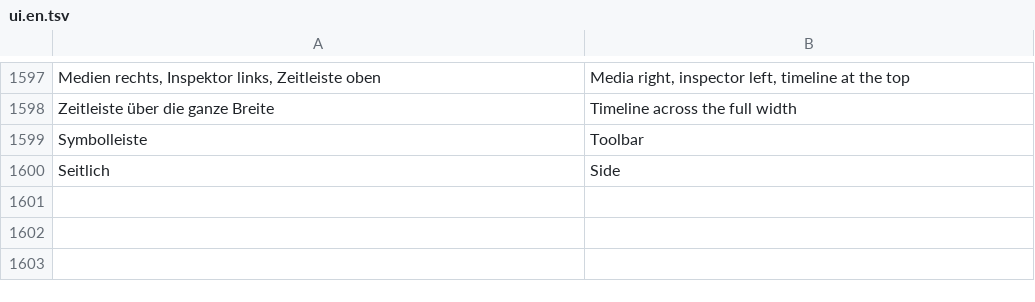
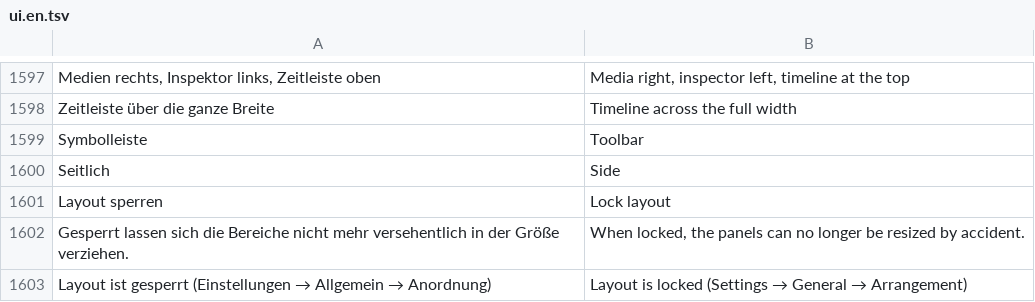
Before and after one commit to zqqqqx/cutline, a TSV file: crates/cl-i18n/locales/ui.en.tsv, drawn as a sheet; only a part is shown, gaps mark what is left out; the diff names each change by its address in the sheet, - before the commit and + after, or states it on an @@ line.

Commit message:
Einstellung „Layout sperren“: Bereiche nicht mehr in der Größe ziehbar

```diff
--- a/crates/cl-i18n/locales/ui.en.tsv
+++ b/crates/cl-i18n/locales/ui.en.tsv
+row 1601: Layout sperren | Lock layout
+row 1602: Gesperrt lassen sich die Bereiche nicht mehr versehentlich in der Größe verziehen. | When locked, the panels can no longer be resized by accident.
+row 1603: Layout ist gesperrt (Einstellungen → Allgemein → Anordnung) | Layout is locked (Settings → General → Arrangement)
```
Also changed, not shown: 4 other files.
